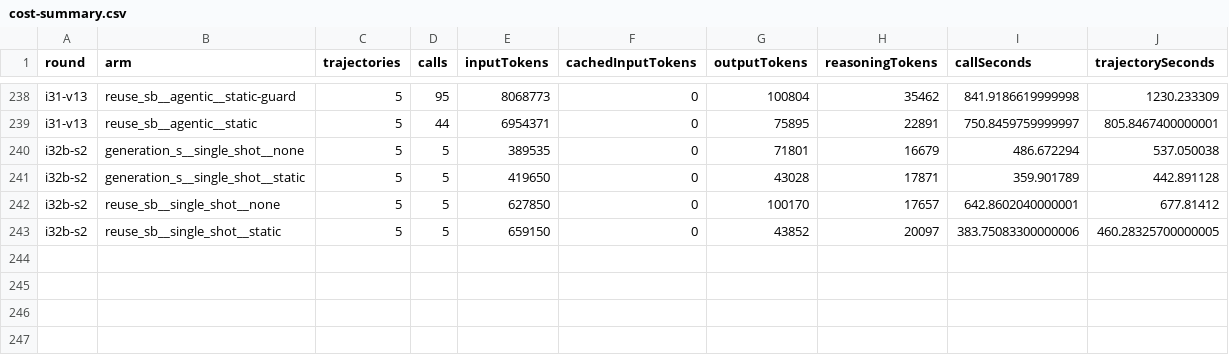
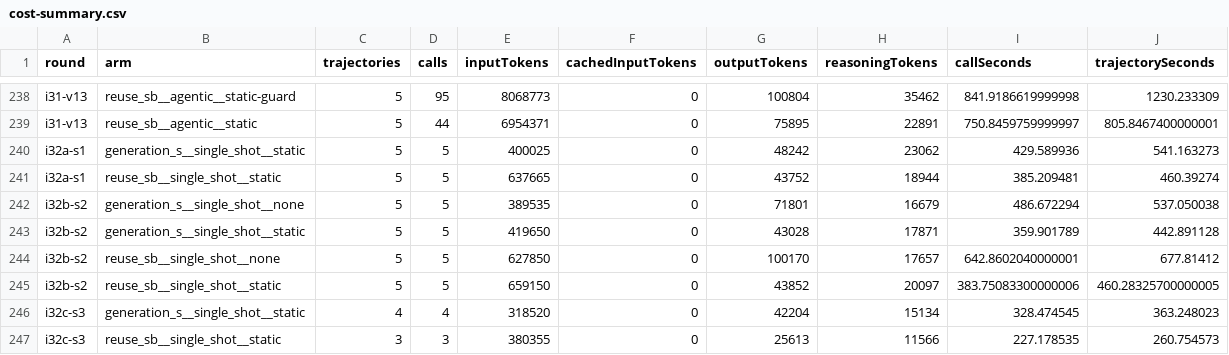
Before and after one commit to eliahilse/asteria, a CSV file: research/iterations/cost-summary.csv, drawn as a sheet; only a part is shown, gaps mark what is left out.

```diff
--- a/research/iterations/cost-summary.csv
+++ b/research/iterations/cost-summary.csv
@@ -239,2 +239,4 @@ i31-v13,reuse_sb__agentic__static-guard,5,95,8068773,0,100804,35462,841.91866199
 i31-v13,reuse_sb__agentic__static,5,44,6954371,0,75895,22891,750.8459759999997,805.8467400000001
+i32a-s1,generation_s__single_shot__static,5,5,400025,0,48242,23062,429.589936,541.163273
+i32a-s1,reuse_sb__single_shot__static,5,5,637665,0,43752,18944,385.209481,460.39274
 i32b-s2,generation_s__single_shot__none,5,5,389535,0,71801,16679,486.672294,537.050038
@@ -243 +245,3 @@ i32b-s2,reuse_sb__single_shot__none,5,5,627850,0,100170,17657,642.8602040000001,
 i32b-s2,reuse_sb__single_shot__static,5,5,659150,0,43852,20097,383.75083300000006,460.28325700000005
+i32c-s3,generation_s__single_shot__static,4,4,318520,0,42204,15134,328.474545,363.248023
+i32c-s3,reuse_sb__single_shot__static,3,3,380355,0,25613,11566,227.178535,260.754573
```
Also changed, not shown: 35 other files.
